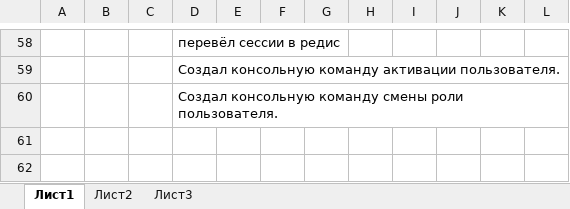
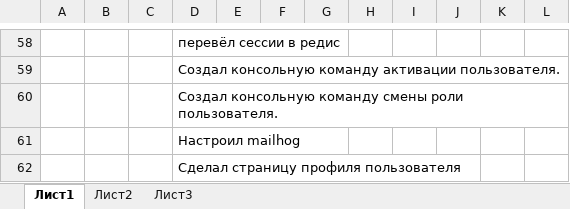
Before and after one commit to eaglecrazy/symphony-project-manager, an Excel workbook: progress.xlsx, sheet Лист1, drawn as a sheet; only a part is shown, gaps mark what is left out; values as stored, in another font and other column widths than the file's, no borders; the diff names each change by its address in the sheet, - before the commit and + after, or states it on an @@ line.

Commit message:
Сделал страницу профиля пользователя.

```diff
--- a/progress.xlsx (sheet Лист1)
+++ b/progress.xlsx (sheet Лист1)
+row 61:  |  |  | Настроил mailhog
+row 62:  |  |  | Сделал страницу профиля пользователя
```
Also changed, not shown: 6 other files.
